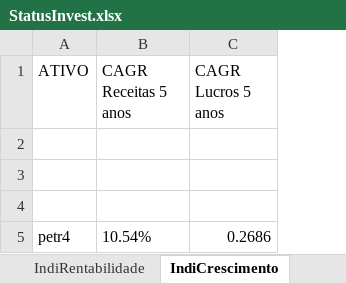
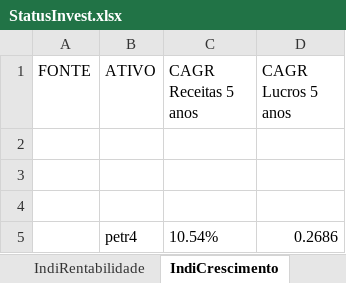
Before and after one commit to puzzoviodev/pyFundamentus-mainBKP, an Excel workbook: StatusInvest.xlsx, sheet IndiCrescimento, drawn as a sheet; values as stored, in another font and other column widths than the file's, no borders; the diff names each change by its address in the sheet, - before the commit and + after, or states it on an @@ line.

```diff
--- a/StatusInvest.xlsx (sheet IndiCrescimento)
+++ b/StatusInvest.xlsx (sheet IndiCrescimento)
+column A (FONTE), empty
```
Also changed, not shown: sheet IndValuation, sheet IndEndividamento, sheet IndiEficiência, sheet IndiRentabilidade, stocks_data.xlsx, 1 other file.
